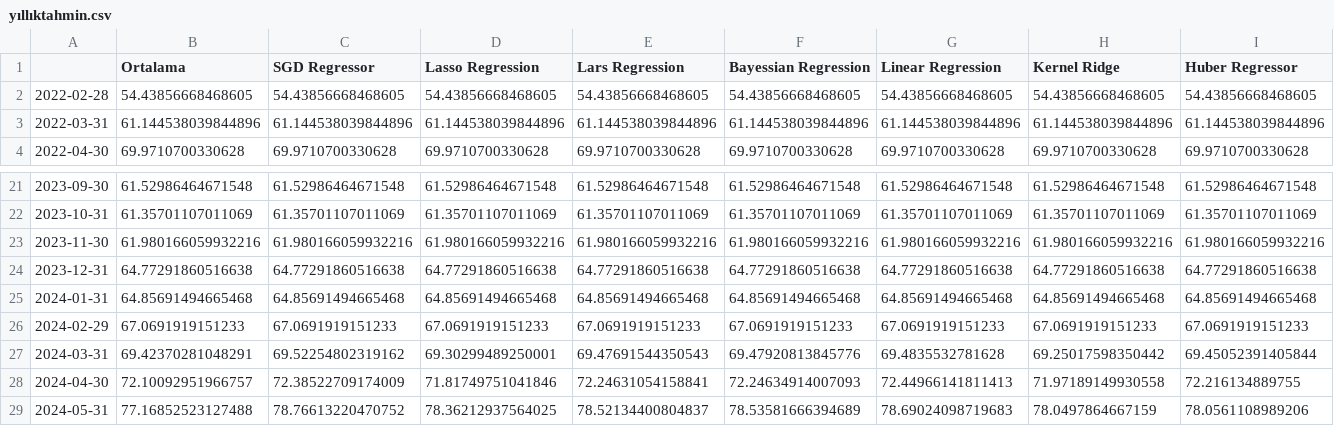
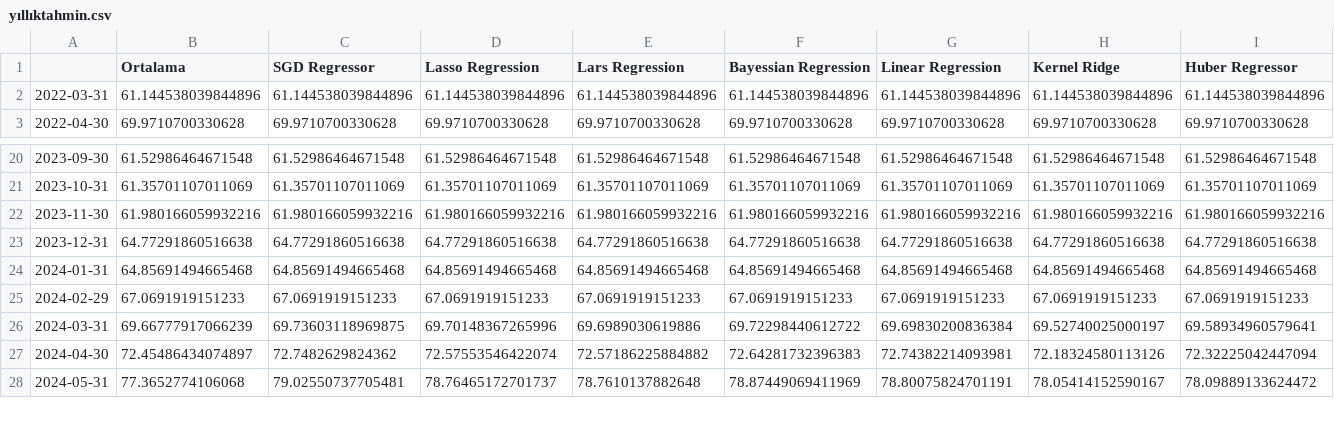
Before and after one commit to kaboya19/streamlit-inflation, a CSV file: yıllıktahmin.csv, drawn as a sheet; only a part is shown, gaps mark what is left out; removed rows and columns are numbered as before the commit, all else as after; rows hold the shown columns only; the diff covers the shown part only; the diff names each change by its address in the sheet, - before the commit and + after, or states it on an @@ line.

```diff
--- a/yıllıktahmin.csv
+++ b/yıllıktahmin.csv
-row 2: 2022-02-28 | 54.43856668468605 | 54.43856668468605 | 54.43856668468605 | 54.43856668468605 | 54.43856668468605 | 54.43856668468605 | 54.43856668468605 | 54.43856668468605
-B26 (Ortalama): 69.42370281048291
+B26 (Ortalama): 69.66777917066239
-C26 (SGD Regressor): 69.52254802319162
+C26 (SGD Regressor): 69.73603118969875
-D26 (Lasso Regression): 69.30299489250001
+D26 (Lasso Regression): 69.70148367265996
-E26 (Lars Regression): 69.47691544350543
+E26 (Lars Regression): 69.6989030619886
-F26 (Bayessian Regression): 69.47920813845776
+F26 (Bayessian Regression): 69.72298440612722
-G26 (Linear Regression): 69.4835532781628
+G26 (Linear Regression): 69.69830200836384
-H26 (Kernel Ridge): 69.25017598350442
+H26 (Kernel Ridge): 69.52740025000197
-I26 (Huber Regressor): 69.45052391405844
+I26 (Huber Regressor): 69.58934960579641
-B27 (Ortalama): 72.10092951966757
+B27 (Ortalama): 72.45486434074897
-C27 (SGD Regressor): 72.38522709174009
+C27 (SGD Regressor): 72.7482629824362
-D27 (Lasso Regression): 71.81749751041846
+D27 (Lasso Regression): 72.57553546422074
-E27 (Lars Regression): 72.24631054158841
+E27 (Lars Regression): 72.57186225884882
-F27 (Bayessian Regression): 72.24634914007093
+F27 (Bayessian Regression): 72.64281732396383
-G27 (Linear Regression): 72.44966141811413
+G27 (Linear Regression): 72.74382214093981
-H27 (Kernel Ridge): 71.97189149930558
+H27 (Kernel Ridge): 72.18324580113126
-I27 (Huber Regressor): 72.216134889755
+I27 (Huber Regressor): 72.32225042447094
-B28 (Ortalama): 77.16852523127488
+B28 (Ortalama): 77.3652774106068
-C28 (SGD Regressor): 78.76613220470752
+C28 (SGD Regressor): 79.02550737705481
-D28 (Lasso Regression): 78.36212937564025
+D28 (Lasso Regression): 78.76465172701737
-E28 (Lars Regression): 78.52134400804837
+E28 (Lars Regression): 78.7610137882648
-F28 (Bayessian Regression): 78.53581666394689
+F28 (Bayessian Regression): 78.87449069411969
-G28 (Linear Regression): 78.69024098719683
+G28 (Linear Regression): 78.80075824701191
-H28 (Kernel Ridge): 78.0497864667159
+H28 (Kernel Ridge): 78.05414152590167
-I28 (Huber Regressor): 78.0561108989206
+I28 (Huber Regressor): 78.09889133624472
```
Also changed, not shown: 1 added row and 106 edited cells elsewhere in this file, aylık.csv, modelaylık.csv.
